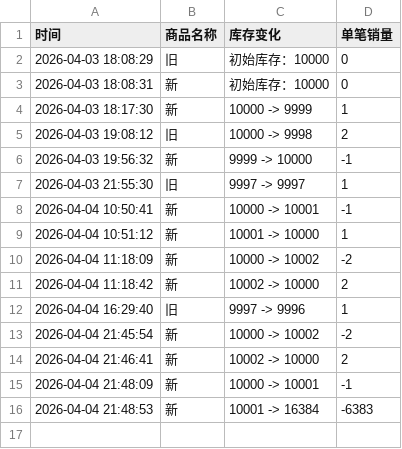
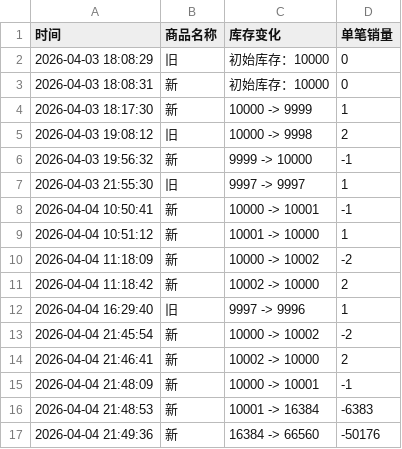
Before and after one commit to Juineii/ive_kms0403, a CSV file: JANGWONYOUNG.csv, drawn as a sheet.

Commit message:
自动更新数据 2026-04-04 21:50:23

```diff
--- a/JANGWONYOUNG.csv
+++ b/JANGWONYOUNG.csv
@@ -16 +16,2 @@
 2026-04-04 21:48:53,新,10001 -> 16384,-6383
+2026-04-04 21:49:36,新,16384 -> 66560,-50176
```
